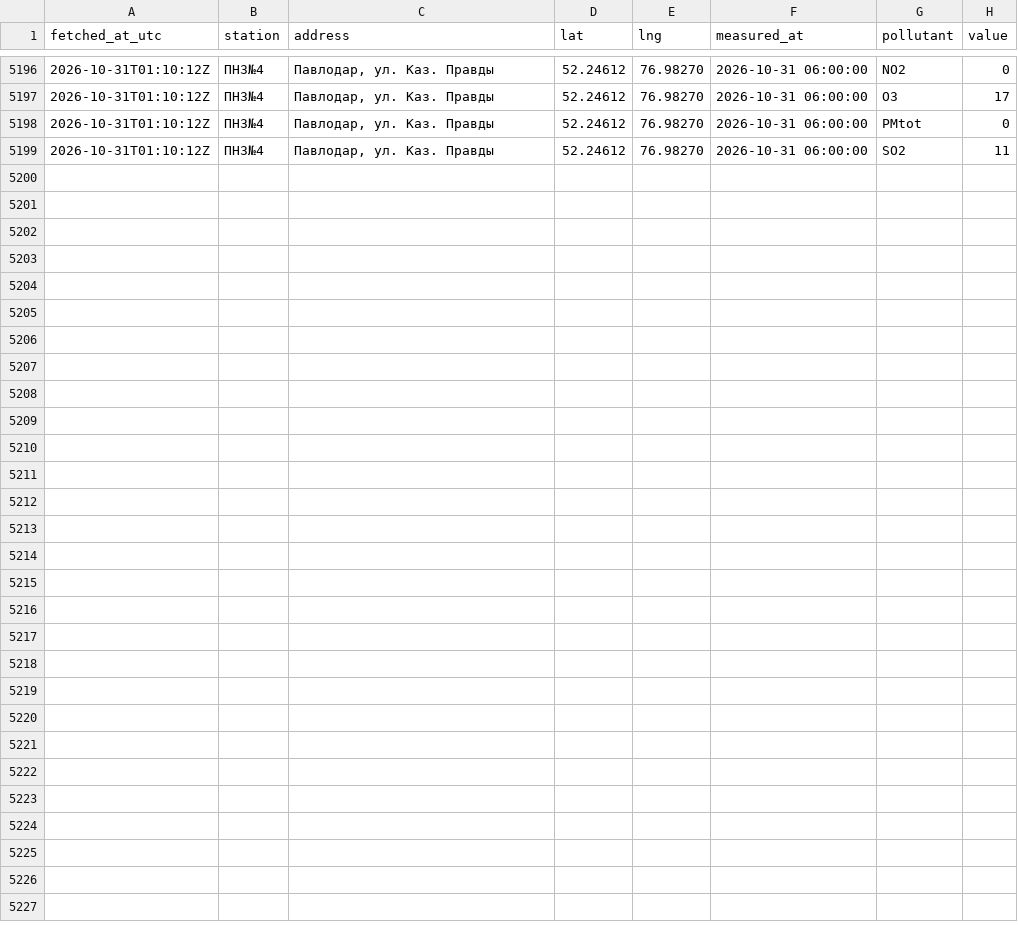
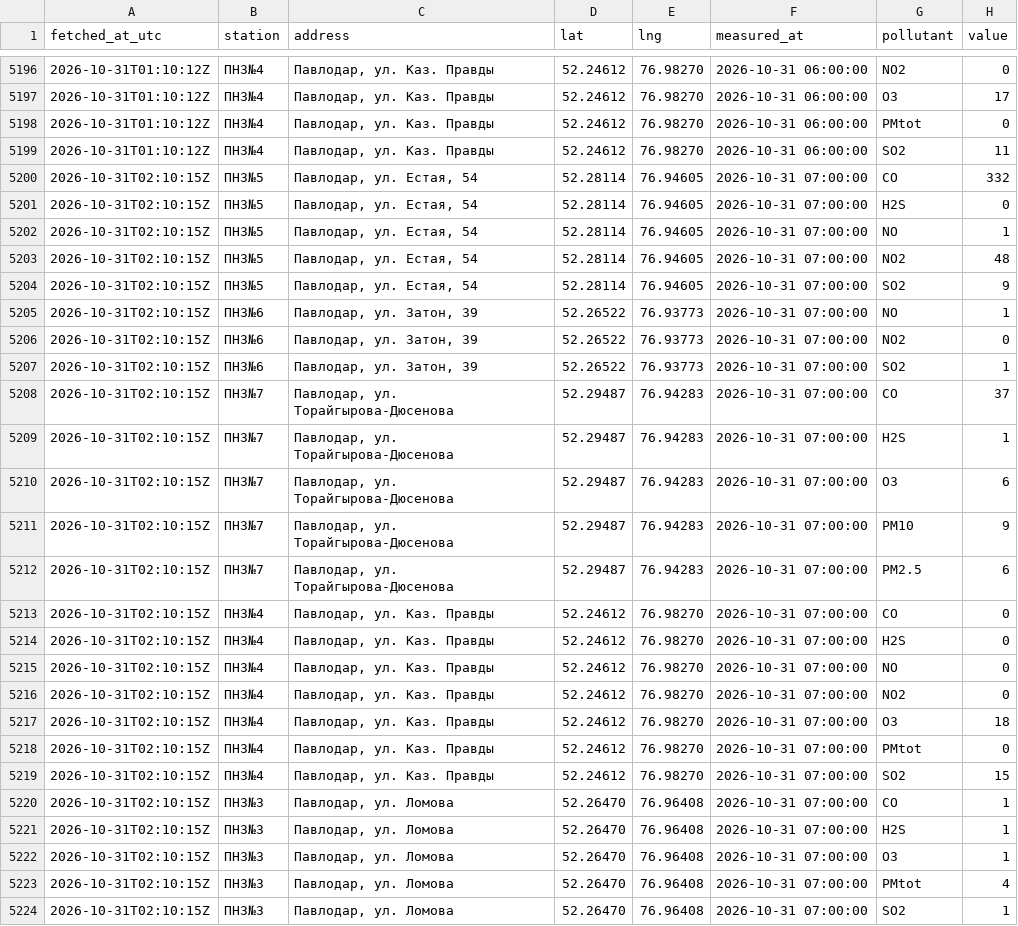
Before and after one commit to SanDav2011/atyrau-air, a CSV file: data/pavlodar/stations.csv, drawn as a sheet; only a part is shown, gaps mark what is left out.

```diff
--- a/data/pavlodar/stations.csv
+++ b/data/pavlodar/stations.csv
@@ -5199 +5199,26 @@
 2026-10-31T01:10:12Z,ПНЗ№4,"Павлодар, ул. Каз. Правды",52.24612,76.98270,2026-10-31 06:00:00,SO2,11
+2026-10-31T02:10:15Z,ПНЗ№5,"Павлодар, ул. Естая, 54",52.28114,76.94605,2026-10-31 07:00:00,CO,332
+2026-10-31T02:10:15Z,ПНЗ№5,"Павлодар, ул. Естая, 54",52.28114,76.94605,2026-10-31 07:00:00,H2S,0
+2026-10-31T02:10:15Z,ПНЗ№5,"Павлодар, ул. Естая, 54",52.28114,76.94605,2026-10-31 07:00:00,NO,1
+2026-10-31T02:10:15Z,ПНЗ№5,"Павлодар, ул. Естая, 54",52.28114,76.94605,2026-10-31 07:00:00,NO2,48
+2026-10-31T02:10:15Z,ПНЗ№5,"Павлодар, ул. Естая, 54",52.28114,76.94605,2026-10-31 07:00:00,SO2,9
+2026-10-31T02:10:15Z,ПНЗ№6,"Павлодар, ул. Затон, 39",52.26522,76.93773,2026-10-31 07:00:00,NO,1
+2026-10-31T02:10:15Z,ПНЗ№6,"Павлодар, ул. Затон, 39",52.26522,76.93773,2026-10-31 07:00:00,NO2,0
+2026-10-31T02:10:15Z,ПНЗ№6,"Павлодар, ул. Затон, 39",52.26522,76.93773,2026-10-31 07:00:00,SO2,1
+2026-10-31T02:10:15Z,ПНЗ№7,"Павлодар, ул. Торайгырова-Дюсенова",52.29487,76.94283,2026-10-31 07:00:00,CO,37
+2026-10-31T02:10:15Z,ПНЗ№7,"Павлодар, ул. Торайгырова-Дюсенова",52.29487,76.94283,2026-10-31 07:00:00,H2S,1
+2026-10-31T02:10:15Z,ПНЗ№7,"Павлодар, ул. Торайгырова-Дюсенова",52.29487,76.94283,2026-10-31 07:00:00,O3,6
+2026-10-31T02:10:15Z,ПНЗ№7,"Павлодар, ул. Торайгырова-Дюсенова",52.29487,76.94283,2026-10-31 07:00:00,PM10,9
+2026-10-31T02:10:15Z,ПНЗ№7,"Павлодар, ул. Торайгырова-Дюсенова",52.29487,76.94283,2026-10-31 07:00:00,PM2.5,6
+2026-10-31T02:10:15Z,ПНЗ№4,"Павлодар, ул. Каз. Правды",52.24612,76.98270,2026-10-31 07:00:00,CO,0
+2026-10-31T02:10:15Z,ПНЗ№4,"Павлодар, ул. Каз. Правды",52.24612,76.98270,2026-10-31 07:00:00,H2S,0
+2026-10-31T02:10:15Z,ПНЗ№4,"Павлодар, ул. Каз. Правды",52.24612,76.98270,2026-10-31 07:00:00,NO,0
+2026-10-31T02:10:15Z,ПНЗ№4,"Павлодар, ул. Каз. Правды",52.24612,76.98270,2026-10-31 07:00:00,NO2,0
+2026-10-31T02:10:15Z,ПНЗ№4,"Павлодар, ул. Каз. Правды",52.24612,76.98270,2026-10-31 07:00:00,O3,18
+2026-10-31T02:10:15Z,ПНЗ№4,"Павлодар, ул. Каз. Правды",52.24612,76.98270,2026-10-31 07:00:00,PMtot,0
+2026-10-31T02:10:15Z,ПНЗ№4,"Павлодар, ул. Каз. Правды",52.24612,76.98270,2026-10-31 07:00:00,SO2,15
+2026-10-31T02:10:15Z,ПНЗ№3,"Павлодар, ул. Ломова",52.26470,76.96408,2026-10-31 07:00:00,CO,1
+2026-10-31T02:10:15Z,ПНЗ№3,"Павлодар, ул. Ломова",52.26470,76.96408,2026-10-31 07:00:00,H2S,1
+2026-10-31T02:10:15Z,ПНЗ№3,"Павлодар, ул. Ломова",52.26470,76.96408,2026-10-31 07:00:00,O3,1
+2026-10-31T02:10:15Z,ПНЗ№3,"Павлодар, ул. Ломова",52.26470,76.96408,2026-10-31 07:00:00,PMtot,4
+2026-10-31T02:10:15Z,ПНЗ№3,"Павлодар, ул. Ломова",52.26470,76.96408,2026-10-31 07:00:00,SO2,1
```
Also changed, not shown: data/aktobe/stations.csv, data/karaganda/stations.csv, 37 other files.
